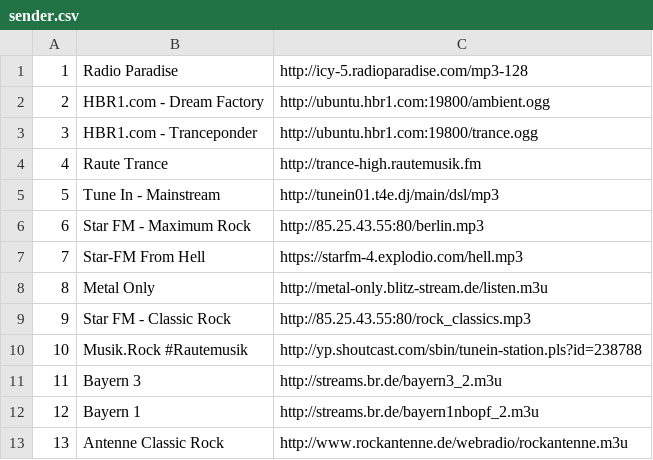
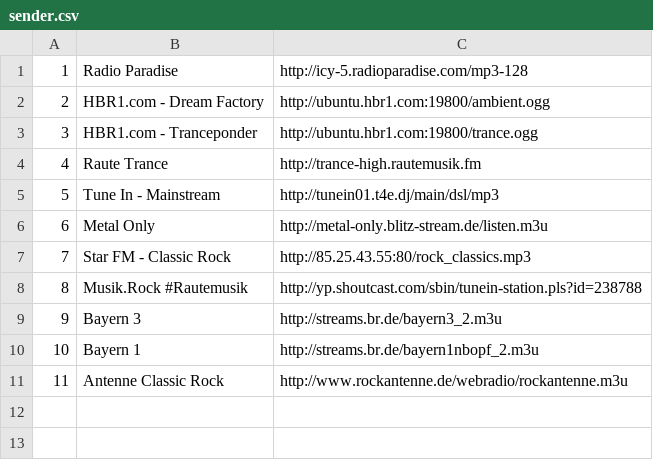
Before and after one commit to Born2Root/BashTuner, a CSV file: sender.csv, drawn as a sheet; removed rows and columns are numbered as before the commit, all else as after; the diff names each change by its address in the sheet, - before the commit and + after, or states it on an @@ line.

Commit message:
Updated sender list
updated sender list

```diff
--- a/sender.csv
+++ b/sender.csv
-row 6: 6 | Star FM - Maximum Rock | http://85.25.43.55:80/berlin.mp3
-row 7: 7 | Star-FM From Hell | https://starfm-4.explodio.com/hell.mp3
@@ column A renumbered from row 6 down @@
```
